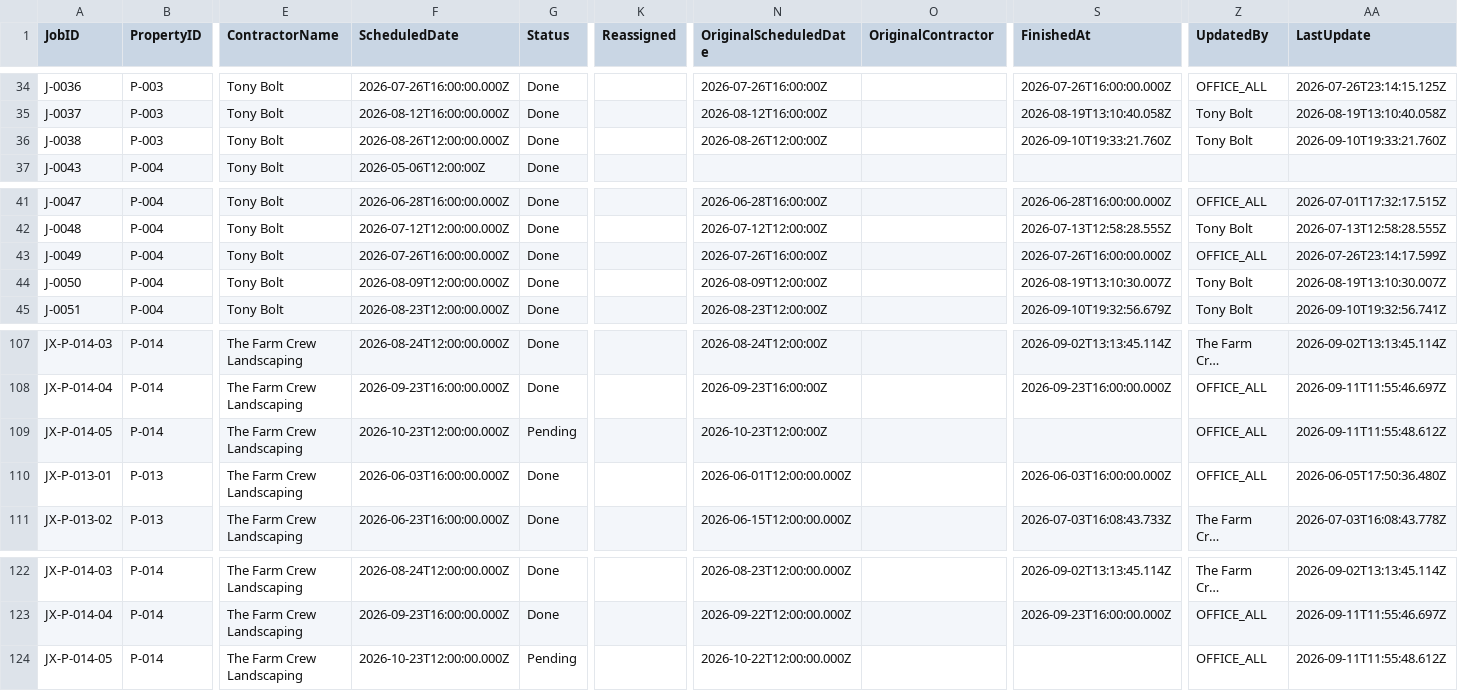
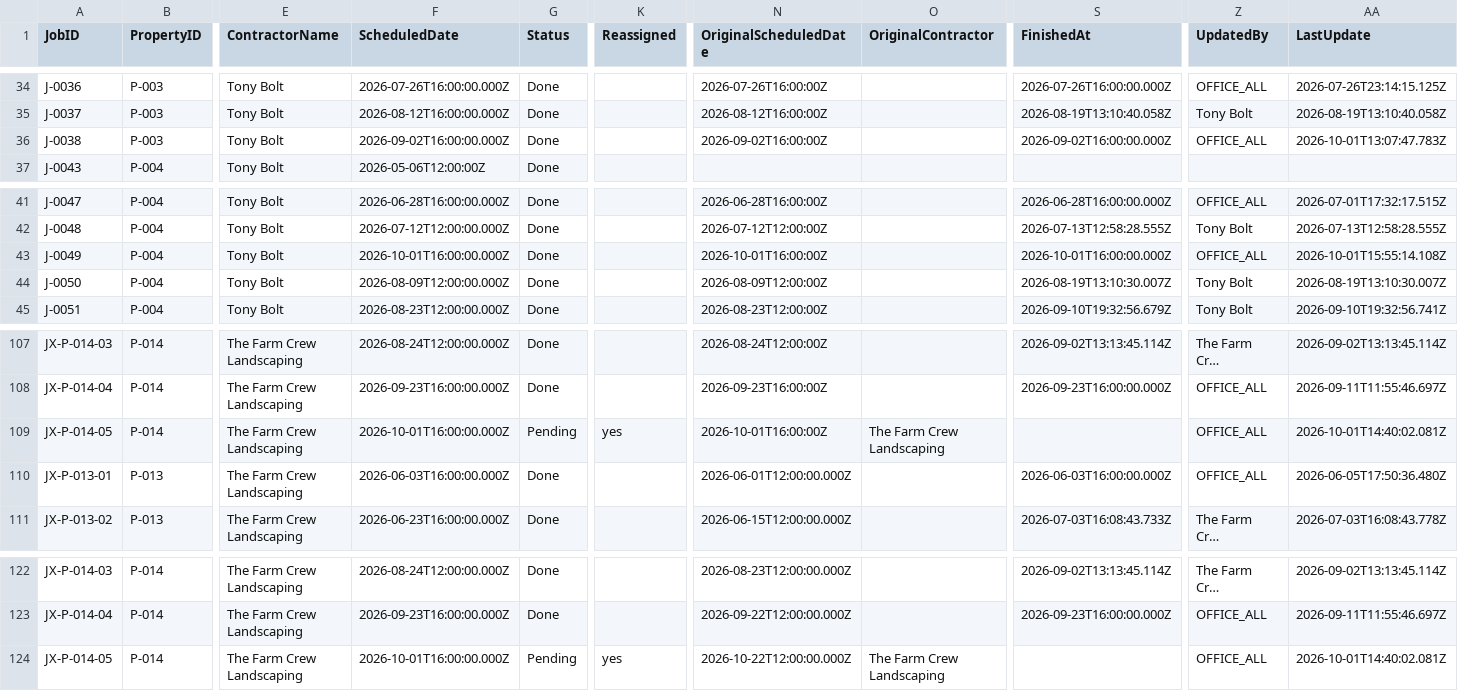
Before and after one commit to emw-oldwell/oldwell-mowing-dashboard, a CSV file: exports/schedule.csv, drawn as a sheet; only a part is shown, gaps mark what is left out; long unchanged cells end in …; the diff names each change by its address in the sheet, - before the commit and + after, or states it on an @@ line.

```diff
--- a/exports/schedule.csv
+++ b/exports/schedule.csv
-F36 (ScheduledDate): 2026-08-26T12:00:00.000Z
+F36 (ScheduledDate): 2026-09-02T16:00:00.000Z
-N36 (OriginalScheduledDate): 2026-08-26T12:00:00Z
+N36 (OriginalScheduledDate): 2026-09-02T16:00:00Z
-S36 (FinishedAt): 2026-09-10T19:33:21.760Z
+S36 (FinishedAt): 2026-09-02T16:00:00.000Z
-Z36 (UpdatedBy): Tony Bolt
+Z36 (UpdatedBy): OFFICE_ALL
-AA36 (LastUpdate): 2026-09-10T19:33:21.760Z
+AA36 (LastUpdate): 2026-10-01T13:07:47.783Z
-F43 (ScheduledDate): 2026-07-26T16:00:00.000Z
+F43 (ScheduledDate): 2026-10-01T16:00:00.000Z
-N43 (OriginalScheduledDate): 2026-07-26T16:00:00Z
+N43 (OriginalScheduledDate): 2026-10-01T16:00:00Z
-S43 (FinishedAt): 2026-07-26T16:00:00.000Z
+S43 (FinishedAt): 2026-10-01T16:00:00.000Z
-AA43 (LastUpdate): 2026-07-26T23:14:17.599Z
+AA43 (LastUpdate): 2026-10-01T15:55:14.108Z
-F109 (ScheduledDate): 2026-10-23T12:00:00.000Z
+F109 (ScheduledDate): 2026-10-01T16:00:00.000Z
-K109 (Reassigned): (empty)
+K109 (Reassigned): yes
-N109 (OriginalScheduledDate): 2026-10-23T12:00:00Z
+N109 (OriginalScheduledDate): 2026-10-01T16:00:00Z
-O109 (OriginalContractor): (empty)
+O109 (OriginalContractor): The Farm Crew Landscaping
-AA109 (LastUpdate): 2026-09-11T11:55:48.612Z
+AA109 (LastUpdate): 2026-10-01T14:40:02.081Z
-F124 (ScheduledDate): 2026-10-23T12:00:00.000Z
+F124 (ScheduledDate): 2026-10-01T16:00:00.000Z
-K124 (Reassigned): (empty)
+K124 (Reassigned): yes
-O124 (OriginalContractor): (empty)
+O124 (OriginalContractor): The Farm Crew Landscaping
-AA124 (LastUpdate): 2026-09-11T11:55:48.612Z
+AA124 (LastUpdate): 2026-10-01T14:40:02.081Z
```
Also changed, not shown: exports/crews.csv, exports/properties.csv, 1 other file.
